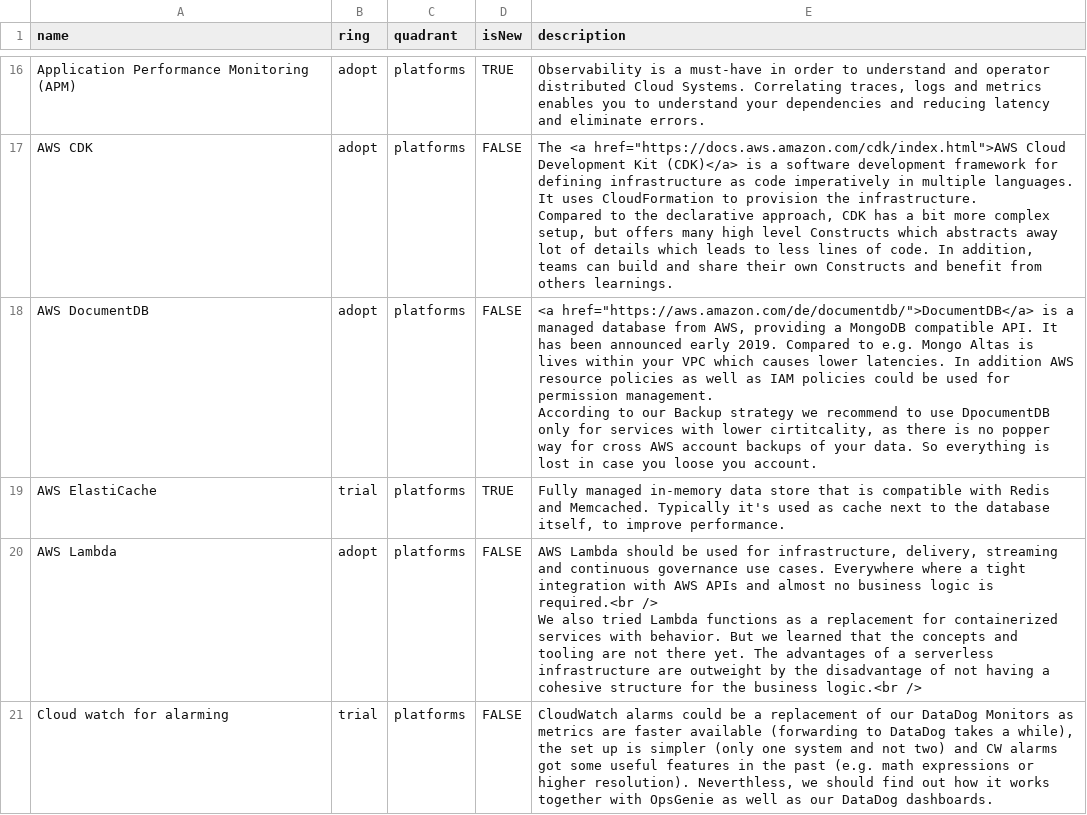
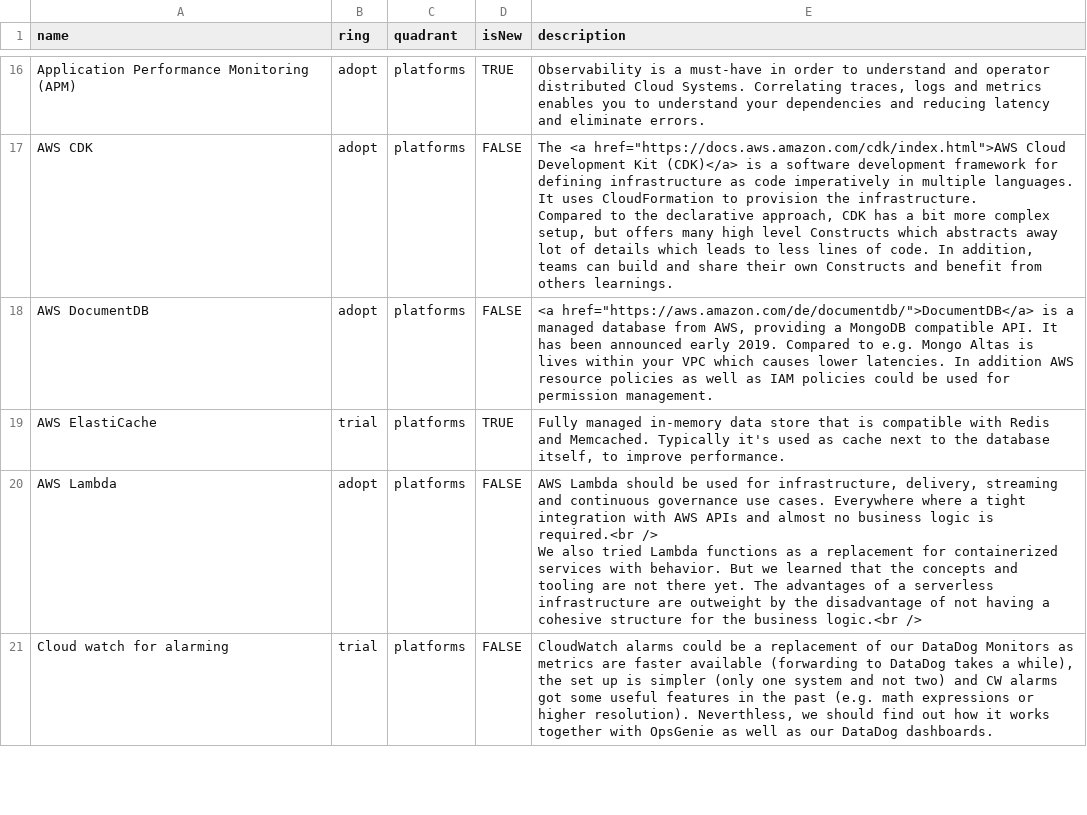
Before and after one commit to rio-cloud/tech-radar, a CSV file: RIO Radar Q4 2021.csv, drawn as a sheet; only a part is shown, gaps mark what is left out.

Commit message:
Adopt DocumentDb description
AWS recently announced that DocumentDb now supports cross-account backups.

```diff
--- a/RIO Radar Q4 2021.csv
+++ b/RIO Radar Q4 2021.csv
@@ -20,4 +20,3 @@ AWS CDK,adopt,platforms,FALSE,"The <a href=""https://docs.aws.amazon.com/cdk/ind
 Compared to the declarative approach, CDK has a bit more complex setup, but offers many high level Constructs which abstracts away lot of details which leads to less lines of code. In addition, teams can build and share their own Constructs and benefit from others learnings."
-AWS DocumentDB,adopt,platforms,FALSE,"<a href=""https://aws.amazon.com/de/documentdb/"">DocumentDB</a> is a managed database from AWS, providing a MongoDB compatible API. It has been announced early 2019. Compared to e.g. Mongo Altas is lives within your VPC which causes lower latencies. In addition AWS resource policies as well as IAM policies could be used for permission management.
-According to our Backup strategy we recommend to use DpocumentDB only for services with lower cirtitcality, as there is no popper way for cross AWS account backups of your data. So everything is lost in case you loose you account."
+AWS DocumentDB,adopt,platforms,FALSE,"<a href=""https://aws.amazon.com/de/documentdb/"">DocumentDB</a> is a managed database from AWS, providing a MongoDB compatible API. It has been announced early 2019. Compared to e.g. Mongo Altas is lives within your VPC which causes lower latencies. In addition AWS resource policies as well as IAM policies could be used for permission management."
 AWS ElastiCache,trial,platforms,TRUE,"Fully managed in-memory data store that is compatible with Redis and Memcached. Typically it's used as cache next to the database itself, to improve performance."
```
